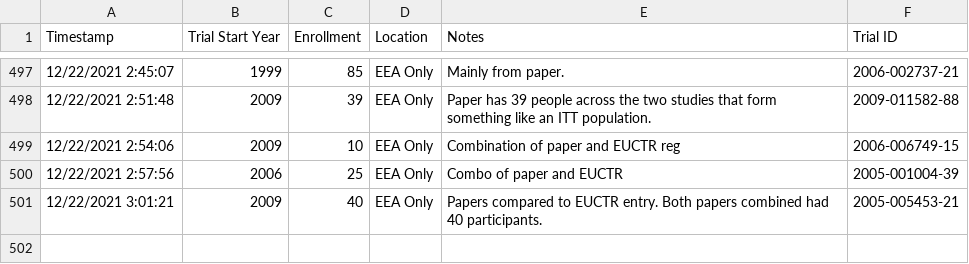
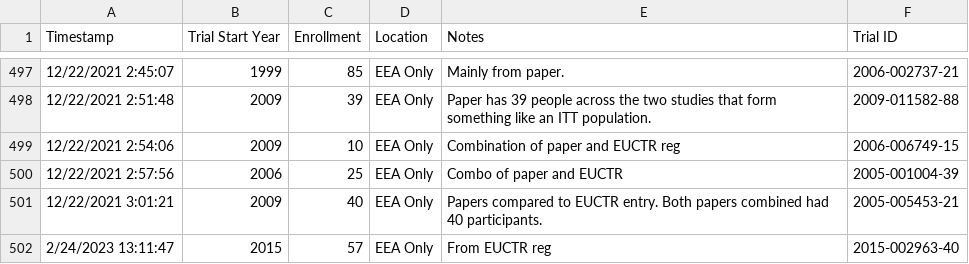
Before and after one commit to ebmdatalab/euctr_pub_search, a CSV file: data/additional_data/manual_reg_data.csv, drawn as a sheet; only a part is shown, gaps mark what is left out; the diff names each change by its address in the sheet, - before the commit and + after, or states it on an @@ line.

```diff
--- a/data/additional_data/manual_reg_data.csv
+++ b/data/additional_data/manual_reg_data.csv
+row 502: 2/24/2023 13:11:47 | 2015 | 57 | EEA Only | From EUCTR reg | 2015-002963-40
```
Also changed, not shown: data/graphing_data/start_year_data.csv, 6 other files.
